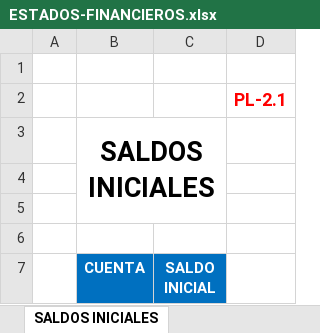
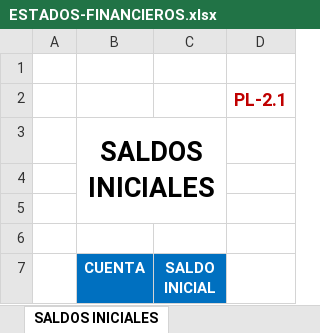
Before and after one commit to edgaytanc/auditapro, an Excel workbook: static/template-est-fin/ESTADOS-FINANCIEROS.xlsx, sheet SALDOS INICIALES, drawn as a sheet; only a part is shown; values as stored, in another font and other column widths than the file's, no borders; the diff names each change by its address in the sheet, - before the commit and + after, or states it on an @@ line.

```diff
--- a/static/template-est-fin/ESTADOS-FINANCIEROS.xlsx (sheet SALDOS INICIALES)
+++ b/static/template-est-fin/ESTADOS-FINANCIEROS.xlsx (sheet SALDOS INICIALES)
-D2 text colour: #FF0000
+D2 text colour: #C00000
```
Also changed, not shown: sheet ESTADOS FINANCIEROS ANUAL, sheet ESTADOS FINANCIEROS SEMESTRALES, formulas that keep their value, 1 other file.
